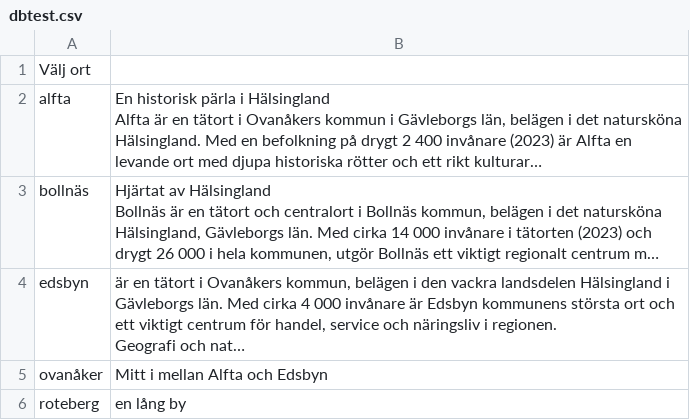
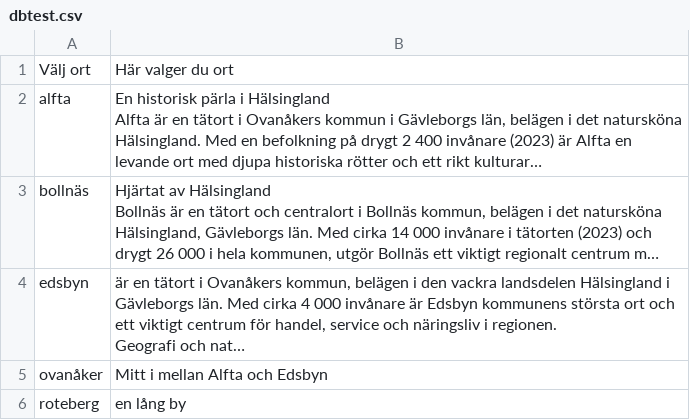
Before and after one commit to escapeandexplore/app, a CSV file: dbtest.csv, drawn as a sheet; long unchanged cells end in …; the diff names each change by its address in the sheet, - before the commit and + after, or states it on an @@ line.

Commit message:
Update dbtest.csv

```diff
--- a/dbtest.csv
+++ b/dbtest.csv
-B1: (empty)
+B1: Här valger du ort
```
